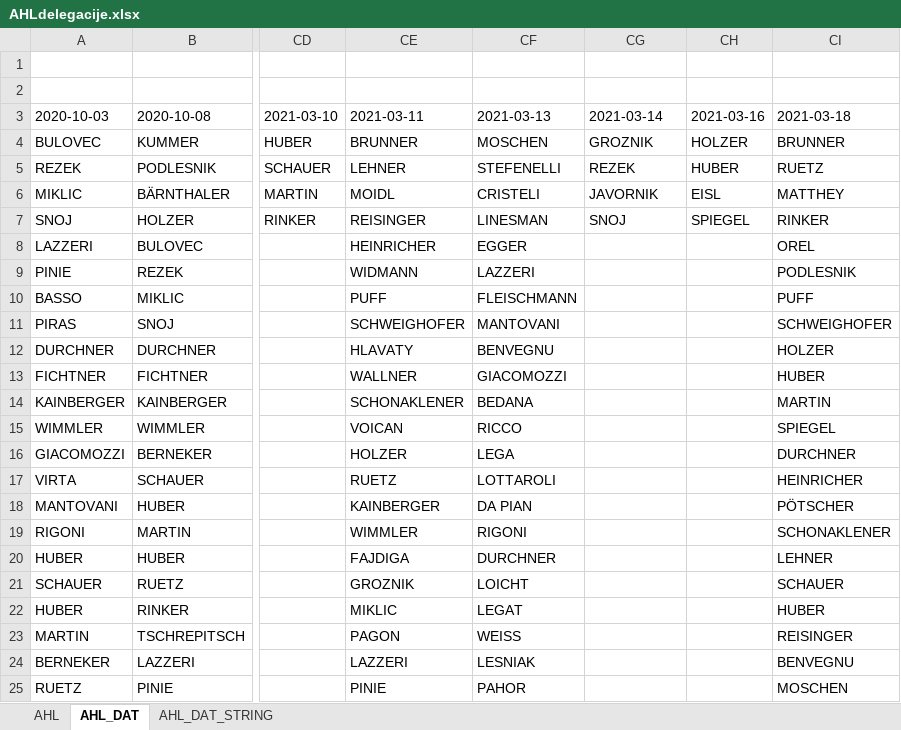
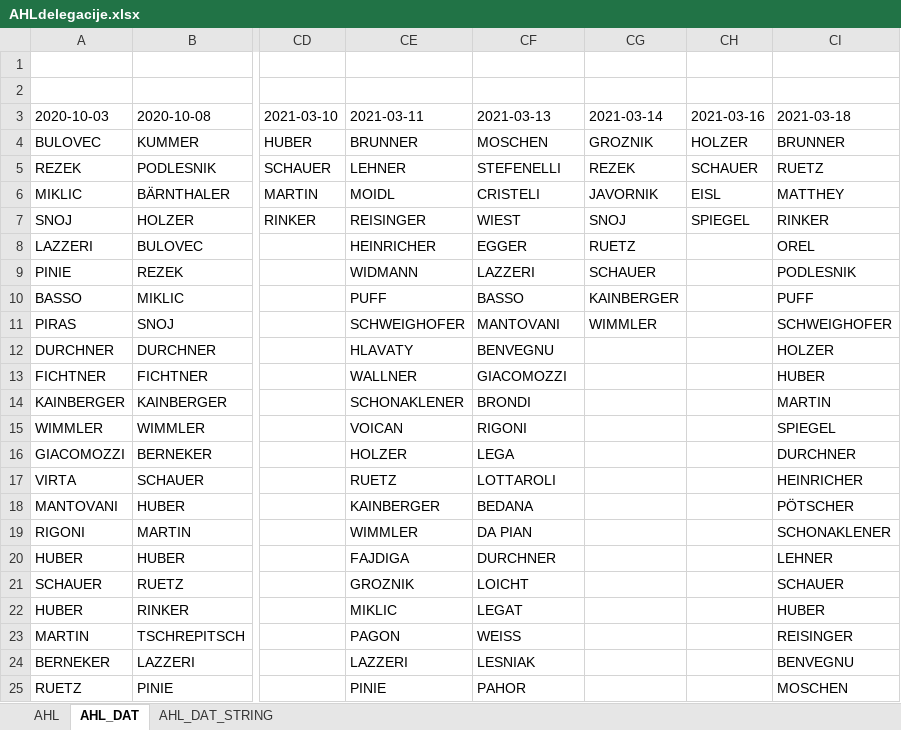
Before and after one commit to snojle23/delegacije, an Excel workbook: data/AHLdelegacije.xlsx, sheet AHL_DAT, drawn as a sheet; only a part is shown, gaps mark what is left out; values as stored, in another font and other column widths than the file's, no borders; the diff covers the shown part only; the diff names each change by its address in the sheet, - before the commit and + after, or states it on an @@ line.

```diff
--- a/data/AHLdelegacije.xlsx (sheet AHL_DAT)
+++ b/data/AHLdelegacije.xlsx (sheet AHL_DAT)
-CH5 (2021-03-16): HUBER
+CH5 (2021-03-16): SCHAUER
-CF7 (2021-03-13): LINESMAN
+CF7 (2021-03-13): WIEST
-CG8 (2021-03-14): (empty)
+CG8 (2021-03-14): RUETZ
-CG9 (2021-03-14): (empty)
+CG9 (2021-03-14): SCHAUER
-CF10 (2021-03-13): FLEISCHMANN
+CF10 (2021-03-13): BASSO
-CG10 (2021-03-14): (empty)
+CG10 (2021-03-14): KAINBERGER
-CG11 (2021-03-14): (empty)
+CG11 (2021-03-14): WIMMLER
-CF14 (2021-03-13): BEDANA
+CF14 (2021-03-13): BRONDI
-CF15 (2021-03-13): RICCO
+CF15 (2021-03-13): RIGONI
-CF18 (2021-03-13): DA PIAN
+CF18 (2021-03-13): BEDANA
-CF19 (2021-03-13): RIGONI
+CF19 (2021-03-13): DA PIAN
```
Also changed, not shown: 11 edited cells elsewhere in this sheet, sheet AHL, sheet AHL_DAT_STRING, formulas that keep their value, data/ICEHLdelegacije.xlsx, 4 other files.
